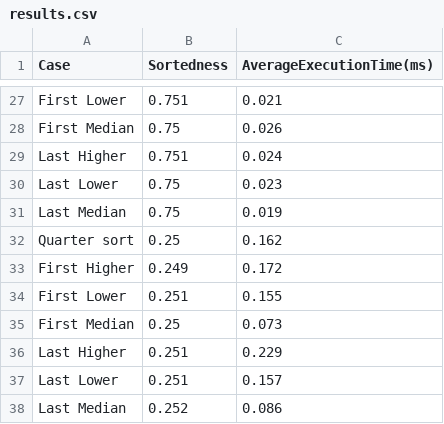
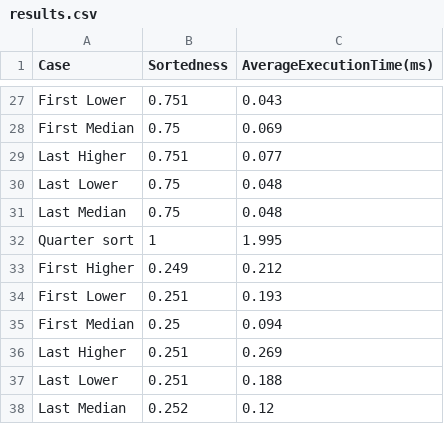
Before and after one commit to benhhack/Quick-Sort-Pathological-Case-Analysis, a CSV file: results.csv, drawn as a sheet; only a part is shown, gaps mark what is left out; the diff covers the shown part only; the diff names each change by its address in the sheet, - before the commit and + after, or states it on an @@ line.

```diff
--- a/results.csv
+++ b/results.csv
-C27 (AverageExecutionTime(ms)): 0.021
+C27 (AverageExecutionTime(ms)): 0.043
-C28 (AverageExecutionTime(ms)): 0.026
+C28 (AverageExecutionTime(ms)): 0.069
-C29 (AverageExecutionTime(ms)): 0.024
+C29 (AverageExecutionTime(ms)): 0.077
-C30 (AverageExecutionTime(ms)): 0.023
+C30 (AverageExecutionTime(ms)): 0.048
-C31 (AverageExecutionTime(ms)): 0.019
+C31 (AverageExecutionTime(ms)): 0.048
-B32 (Sortedness): 0.25
+B32 (Sortedness): 1
-C32 (AverageExecutionTime(ms)): 0.162
+C32 (AverageExecutionTime(ms)): 1.995
-C33 (AverageExecutionTime(ms)): 0.172
+C33 (AverageExecutionTime(ms)): 0.212
-C34 (AverageExecutionTime(ms)): 0.155
+C34 (AverageExecutionTime(ms)): 0.193
-C35 (AverageExecutionTime(ms)): 0.073
+C35 (AverageExecutionTime(ms)): 0.094
-C36 (AverageExecutionTime(ms)): 0.229
+C36 (AverageExecutionTime(ms)): 0.269
-C37 (AverageExecutionTime(ms)): 0.157
+C37 (AverageExecutionTime(ms)): 0.188
-C38 (AverageExecutionTime(ms)): 0.086
+C38 (AverageExecutionTime(ms)): 0.12
```
Also changed, not shown: 32 edited cells elsewhere in this file, 3 other files.
